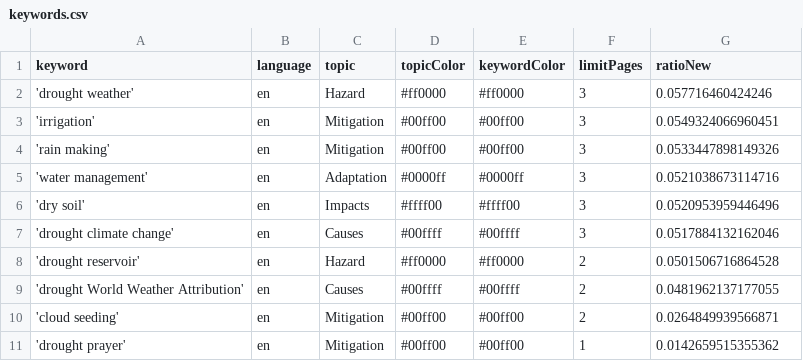
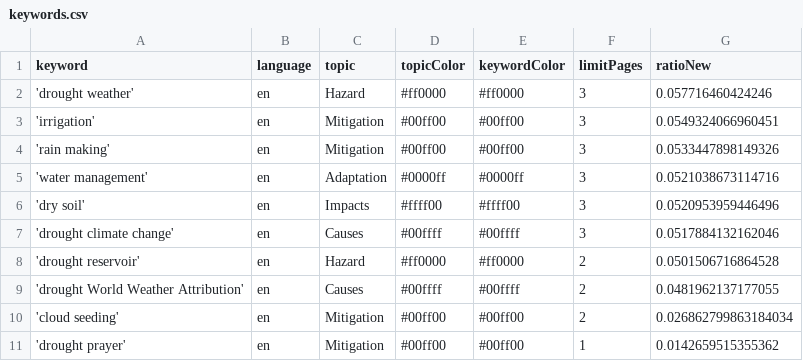
Before and after one commit to hb219-news/droughtIsComing, a CSV file: keywords.csv, drawn as a sheet.

Commit message:
Commit from GitHub Actions (harvest:0.0)

```diff
--- a/keywords.csv
+++ b/keywords.csv
@@ -9,3 +9,3 @@ keyword,language,topic,topicColor,keywordColor,limitPages,ratioNew
 'drought World Weather Attribution',en,Causes,#00ffff,#00ffff,2,0.0481962137177055
-'cloud seeding',en,Mitigation,#00ff00,#00ff00,2,0.0264849939566871
+'cloud seeding',en,Mitigation,#00ff00,#00ff00,2,0.026862799863184034
 'drought prayer',en,Mitigation,#00ff00,#00ff00,1,0.0142659515355362
```
